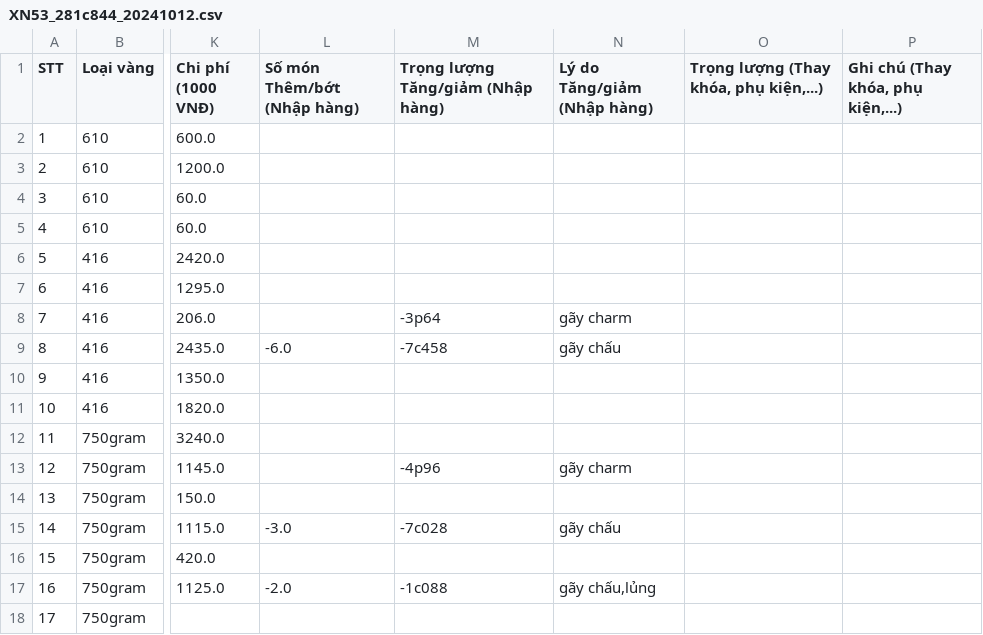
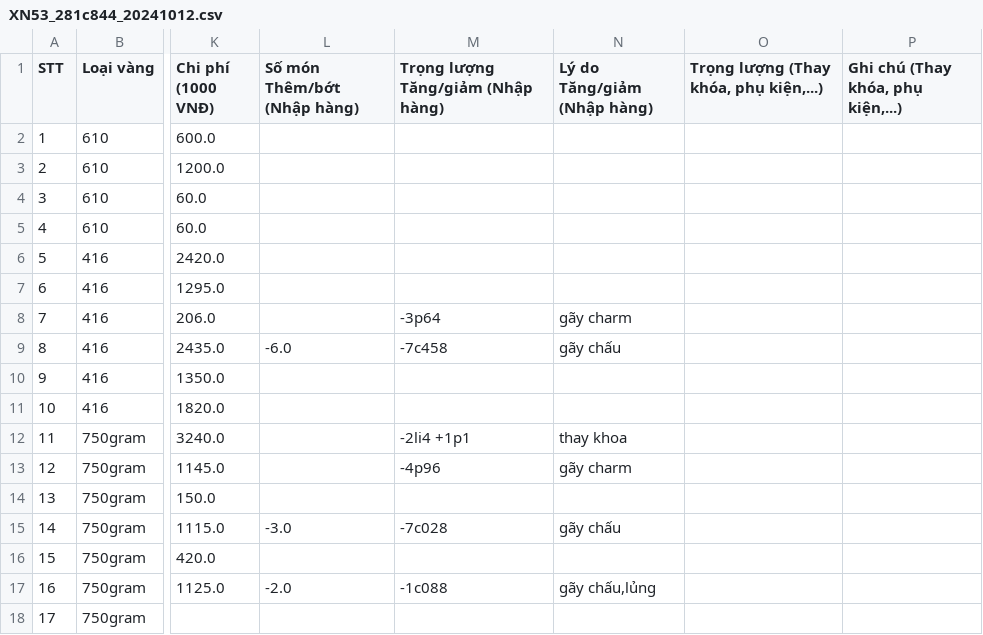
Before and after one commit to goldappversion3/HiepThanh_Data, a CSV file: source/data/page_XiNgoai/1/XN53_281c844_20241012.csv, drawn as a sheet; only a part is shown, gaps mark what is left out; the diff names each change by its address in the sheet, - before the commit and + after, or states it on an @@ line.

Commit message:
Update file

```diff
--- a/source/data/page_XiNgoai/1/XN53_281c844_20241012.csv
+++ b/source/data/page_XiNgoai/1/XN53_281c844_20241012.csv
-M12: (empty)
+M12: -2li4 +1p1
-N12 (Lý do Tăng/giảm (Nhập hàng)): (empty)
+N12 (Lý do Tăng/giảm (Nhập hàng)): thay khoa
```
